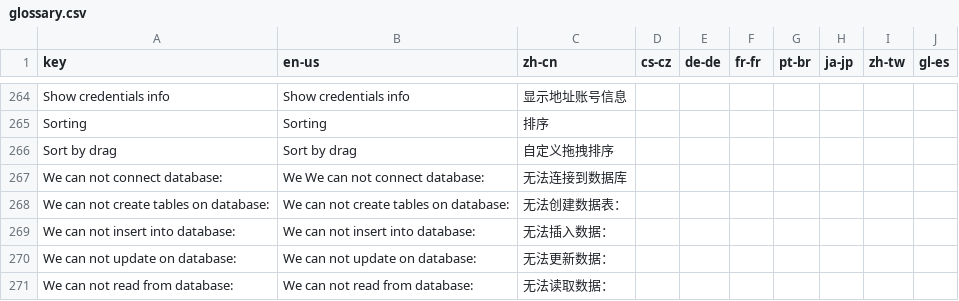
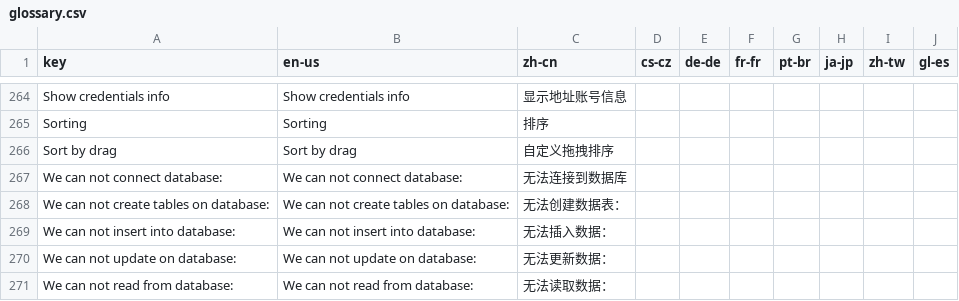
Before and after one commit to 1Remote/1Remote, a CSV file: Ui/Resources/Languages/glossary.csv, drawn as a sheet; only a part is shown, gaps mark what is left out.

```diff
--- a/Ui/Resources/Languages/glossary.csv
+++ b/Ui/Resources/Languages/glossary.csv
@@ -289,3 +289,3 @@ Sorting; Sorting; 排序;;;;;;;
 Sort by drag; Sort by drag; 自定义拖拽排序;;;;;;;
-We can not connect database:;We We can not connect database:;无法连接到数据库;;;;;;;
+We can not connect database:;We can not connect database:;无法连接到数据库;;;;;;;
 We can not create tables on database:;We can not create tables on database:;无法创建数据表：;;;;;;;
```
Also changed, not shown: Ui/Resources/Languages/glossary_translated_by_google.csv, 5 other files.
